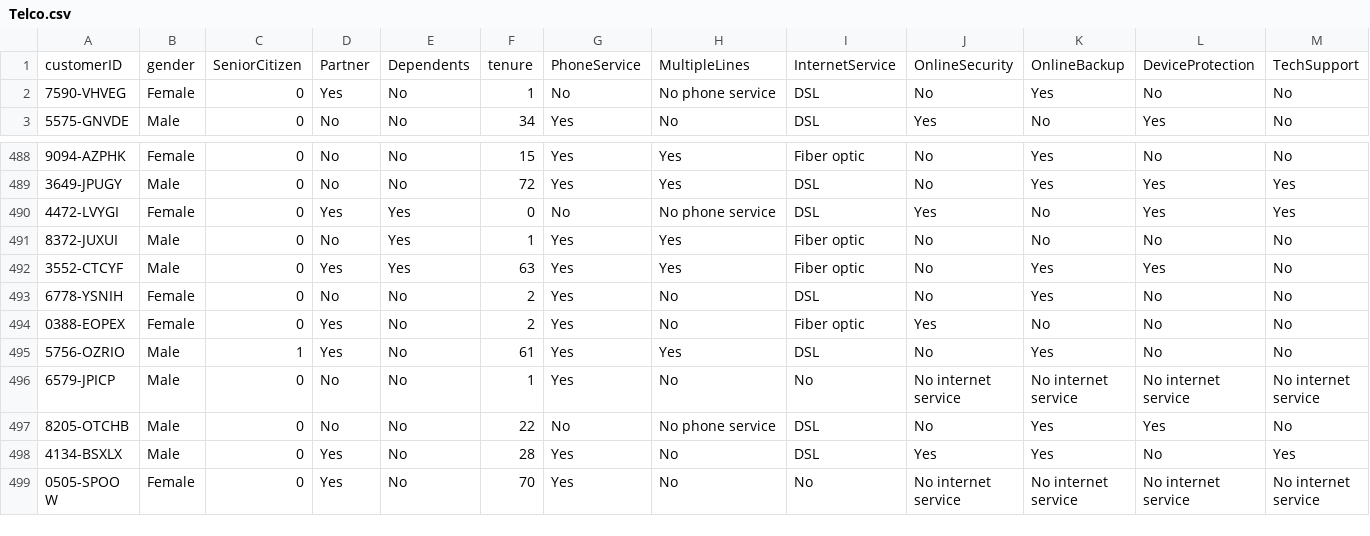
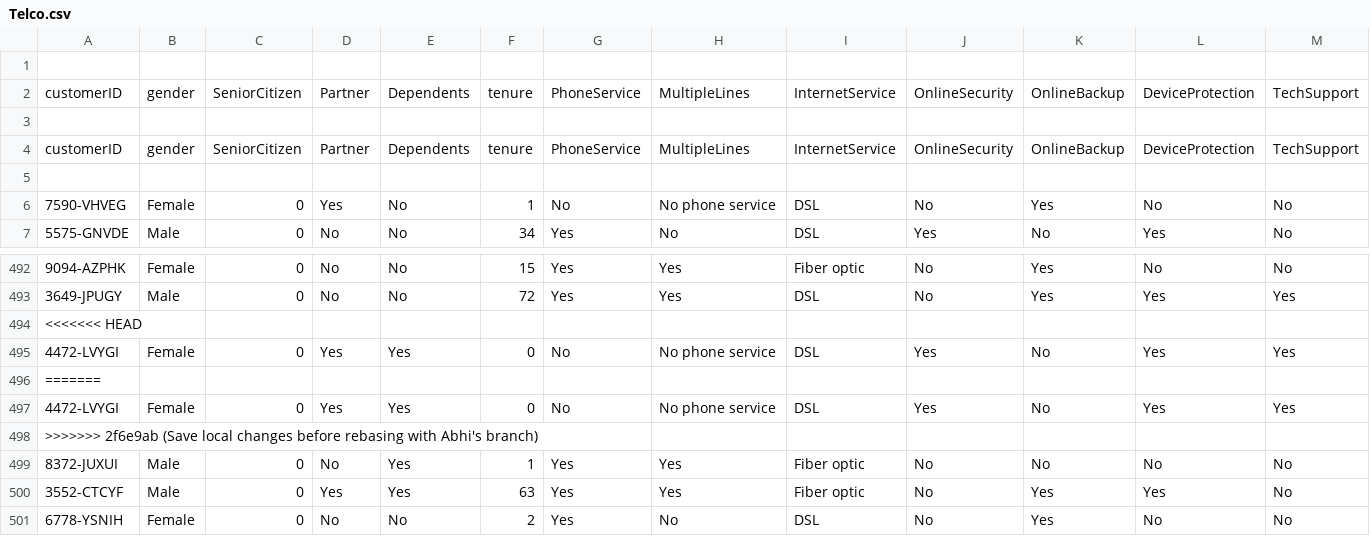
Before and after one commit to sanjayningegowda2005-lang/Zaalima-Data-Engineering-Projects--1, a CSV file: DATA_MODELING/Telco.csv, drawn as a sheet; only a part is shown, gaps mark what is left out; the shorter side is filled out with more unchanged rows; rows hold the shown columns only; the diff names each change by its address in the sheet, - before the commit and + after, or states it on an @@ line.

Commit message:
Save local changes before rebasing with Abhi's branch

```diff
--- a/DATA_MODELING/Telco.csv
+++ b/DATA_MODELING/Telco.csv
+row 1: (empty)
+row 3: (empty)
+row 4: customerID | gender | SeniorCitizen | Partner | Dependents | tenure | PhoneService | MultipleLines | InternetService | OnlineSecurity | OnlineBackup | DeviceProtection | TechSupport
+row 5: (empty)
+row 494: <<<<<<< HEAD
+row 496: =======
+row 497: 4472-LVYGI | Female | 0 | Yes | Yes | 0 | No | No phone service | DSL | Yes | No | Yes | Yes
+row 498: >>>>>>> 2f6e9ab (Save local changes before rebasing with Abhi's branch)
```
Also changed, not shown: 11 other files.
